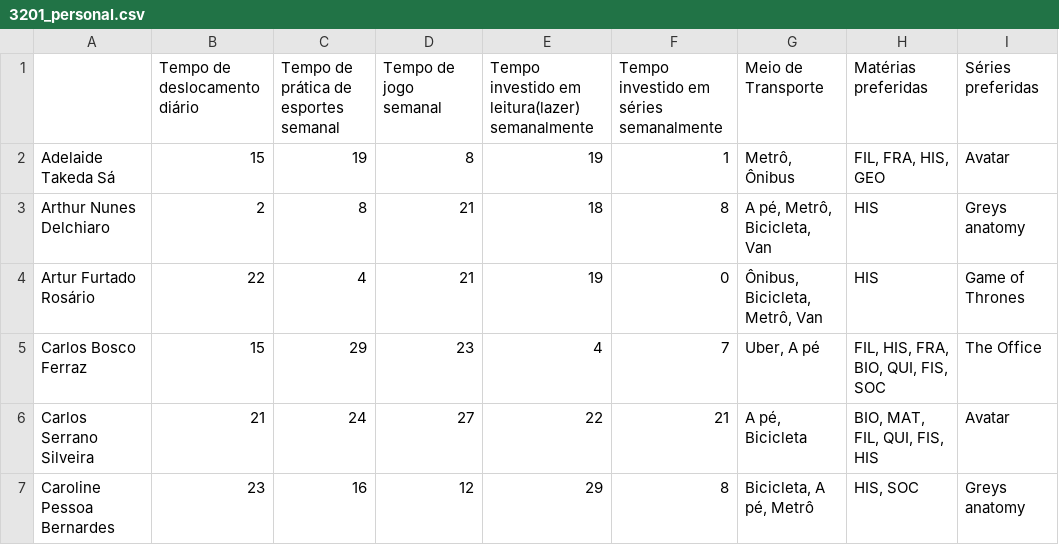
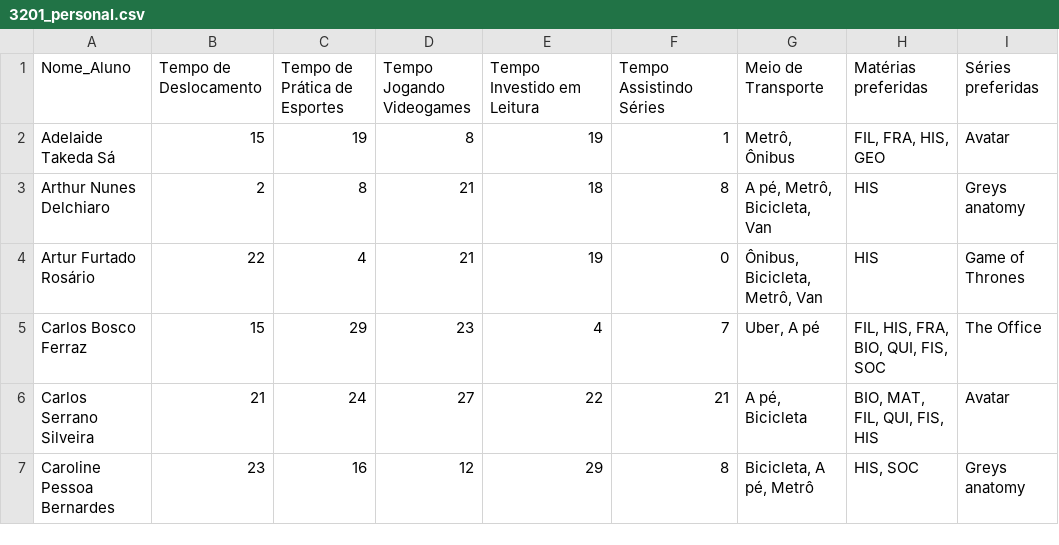
Before and after one commit to rousbound/EscolaTransparente, a CSV file: data/3201_personal.csv, drawn as a sheet; only a part is shown; the diff names each change by its address in the sheet, - before the commit and + after, or states it on an @@ line.

```diff
--- a/data/3201_personal.csv
+++ b/data/3201_personal.csv
-A1: (empty)
+A1: Nome_Aluno
-B1: Tempo de deslocamento diário
+B1: Tempo de Deslocamento
-C1: Tempo de prática de esportes semanal
+C1: Tempo de Prática de Esportes
-D1: Tempo de jogo semanal
+D1: Tempo Jogando Videogames
-E1: Tempo investido em leitura(lazer) semanalmente
+E1: Tempo Investido em Leitura
-F1: Tempo investido em séries semanalmente
+F1: Tempo Assistindo Séries
```
Also changed, not shown: data/3202_personal.csv, 3 other files.
